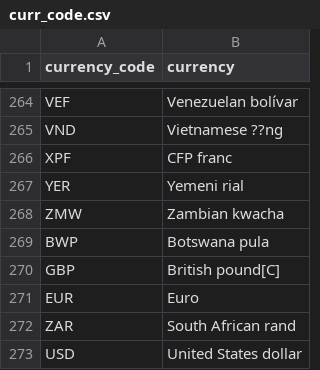
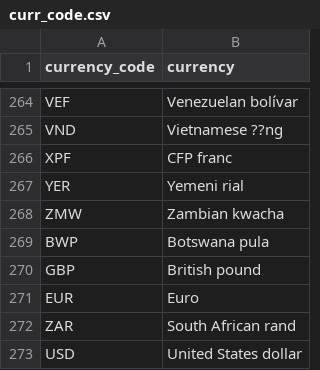
Before and after one commit to pickledplum/mpg, a CSV file: curr_code.csv, drawn as a sheet; only a part is shown, gaps mark what is left out; the diff covers the shown part only.

```diff
--- a/curr_code.csv
+++ b/curr_code.csv
@@ -269,3 +269,3 @@ ZMW,Zambian kwacha
 BWP,Botswana pula
-GBP,British pound[C]
+GBP,British pound
 EUR,Euro
```
Also changed, not shown: 5 edited cells elsewhere in this file, ALL_FM_BY_EX.csv, country_code.csv, 6 other files.
